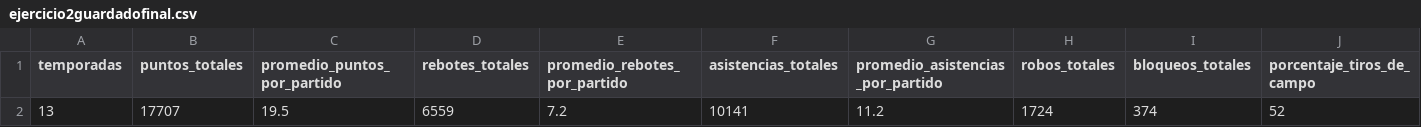
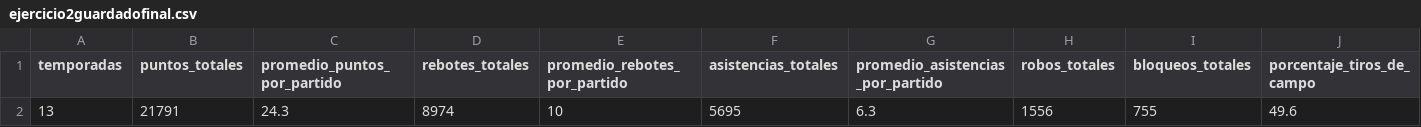
Before and after one commit to valverdecristian/pp_lab1_valverde_cristian_jorge, a CSV file: ejercicio2guardadofinal.csv, drawn as a sheet; only a part is shown; removed rows and columns are numbered as before the commit, all else as after; rows hold the shown columns only; the diff names each change by its address in the sheet, - before the commit and + after, or states it on an @@ line.

```diff
--- a/ejercicio2guardadofinal.csv
+++ b/ejercicio2guardadofinal.csv
-row 2: 13 | 17707 | 19.5 | 6559 | 7.2 | 10141 | 11.2 | 1724 | 374 | 52
+row 2: 13 | 21791 | 24.3 | 8974 | 10 | 5695 | 6.3 | 1556 | 755 | 49.6
```
Also changed, not shown: 1 other file.
